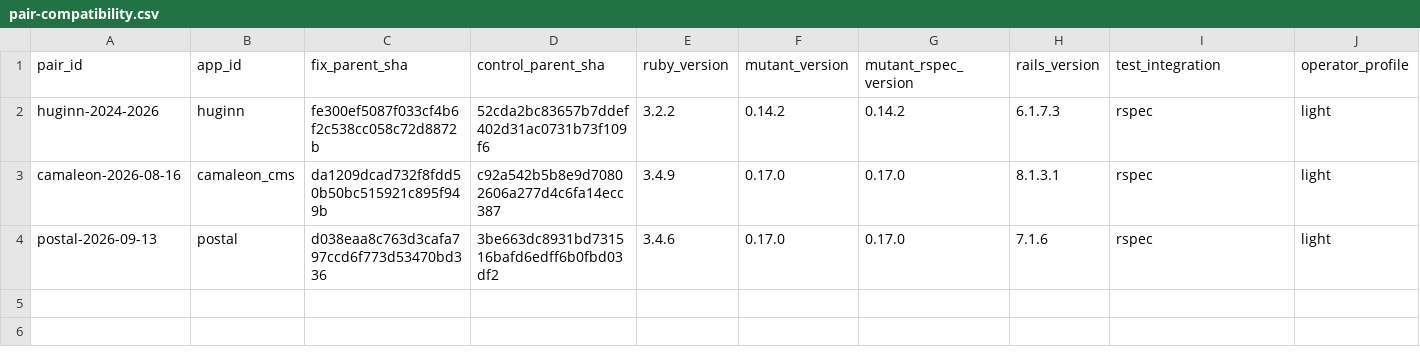
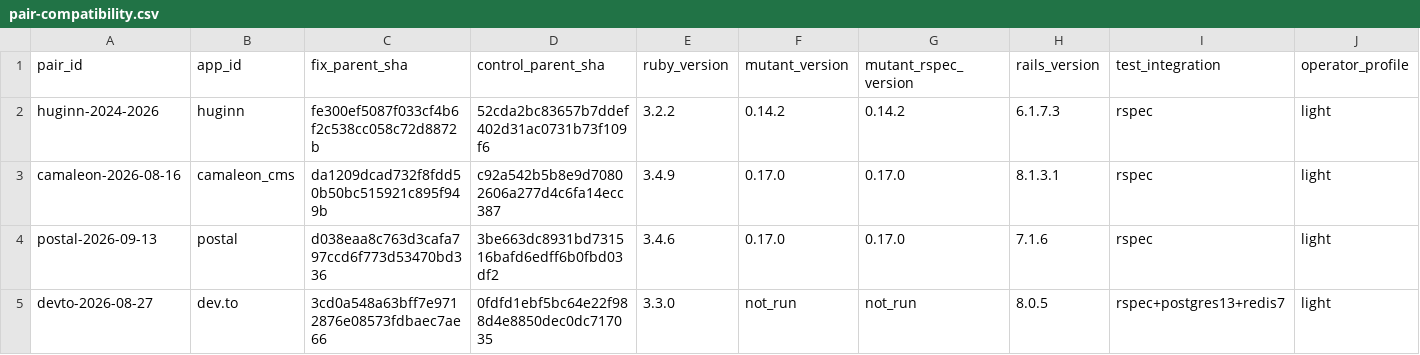
Before and after one commit to nazamoresco/mutation-testing-ruby, a CSV file: research/pair-compatibility.csv, drawn as a sheet; only a part is shown; rows hold the shown columns only; the diff names each change by its address in the sheet, - before the commit and + after, or states it on an @@ line.

Commit message:
research: close historical pair screening

```diff
--- a/research/pair-compatibility.csv
+++ b/research/pair-compatibility.csv
+row 5: devto-2026-08-27 | dev.to | 3cd0a548a63bff7e9712876e08573fdbaec7ae66 | 0fdfd1ebf5bc64e22f988d4e8850dec0dc717035 | 3.3.0 | not_run | not_run | 8.0.5 | rspec+postgres13+redis7 | light
```
Also changed, not shown: research/pair-screening.csv, 3 other files.
